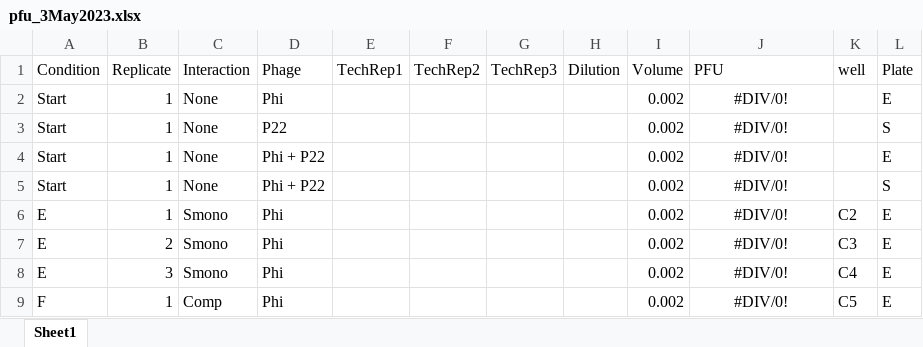
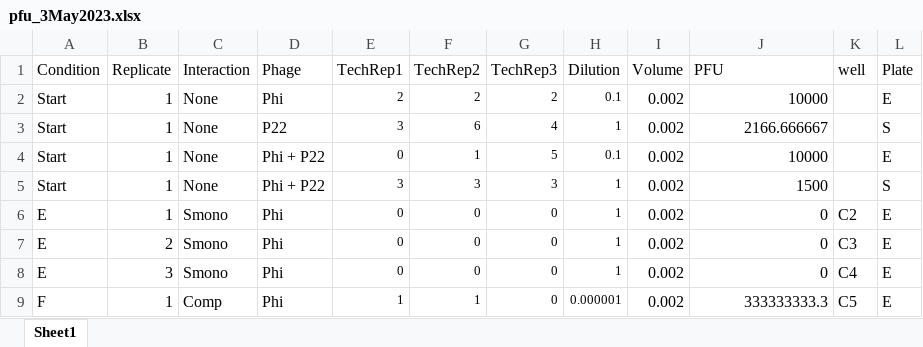
Before and after one commit to bisesi/Host-Ecology-and-Host-Range, an Excel workbook: experimental-data/tecan-data/3May2023/pfu_3May2023.xlsx, sheet Sheet1, drawn as a sheet; only a part is shown; values as stored, in another font and other column widths than the file's, no borders; the diff covers the shown part only; the diff names each change by its address in the sheet, - before the commit and + after, or states it on an @@ line.

```diff
--- a/experimental-data/tecan-data/3May2023/pfu_3May2023.xlsx (sheet Sheet1)
+++ b/experimental-data/tecan-data/3May2023/pfu_3May2023.xlsx (sheet Sheet1)
-E2 (TechRep1): (empty)
+E2 (TechRep1): 2
-F2 (TechRep2): (empty)
+F2 (TechRep2): 2
-G2 (TechRep3): (empty)
+G2 (TechRep3): 2
-H2 (Dilution): (empty)
+H2 (Dilution): 0.1
-J2 (PFU): #DIV/0!
+J2 (PFU): 10000
-J2:J9 alignment: center
+J2:J9 alignment: right
-E3 (TechRep1): (empty)
+E3 (TechRep1): 3
-F3 (TechRep2): (empty)
+F3 (TechRep2): 6
-G3 (TechRep3): (empty)
+G3 (TechRep3): 4
-H3 (Dilution): (empty)
+H3 (Dilution): 1
-J3 (PFU): #DIV/0!
+J3 (PFU): 2166.666667
-E4 (TechRep1): (empty)
+E4 (TechRep1): 0
-F4 (TechRep2): (empty)
+F4 (TechRep2): 1
-G4 (TechRep3): (empty)
+G4 (TechRep3): 5
-H4 (Dilution): (empty)
+H4 (Dilution): 0.1
-J4 (PFU): #DIV/0!
+J4 (PFU): 10000
-E5 (TechRep1): (empty)
+E5 (TechRep1): 3
-F5 (TechRep2): (empty)
+F5 (TechRep2): 3
-G5 (TechRep3): (empty)
+G5 (TechRep3): 3
-H5:H8 (Dilution): (empty)
+H5:H8 (Dilution): 1
-J5 (PFU): #DIV/0!
+J5 (PFU): 1500
-E6:E8 (TechRep1): (empty)
+E6:E8 (TechRep1): 0
-F6:F8 (TechRep2): (empty)
+F6:F8 (TechRep2): 0
-G6:G9 (TechRep3): (empty)
+G6:G9 (TechRep3): 0
-J6:J8 (PFU): #DIV/0!
+J6:J8 (PFU): 0
-E9 (TechRep1): (empty)
+E9 (TechRep1): 1
-F9 (TechRep2): (empty)
+F9 (TechRep2): 1
-H9 (Dilution): (empty)
+H9 (Dilution): 0.000001
-J9 (PFU): #DIV/0!
+J9 (PFU): 333333333.3
```
Also changed, not shown: 280 edited cells and cell formats elsewhere in this sheet, experimental-data/tecan-data/19April2023/pfu_19April2023.xlsx, 27 other files.
